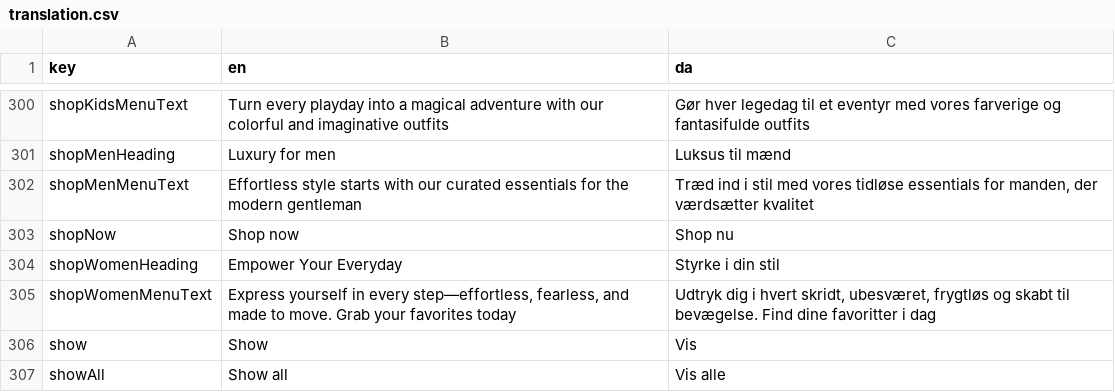
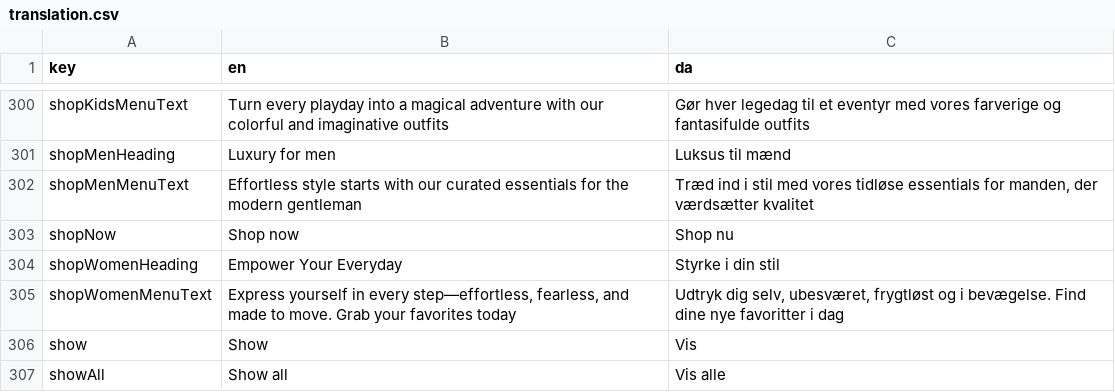
Before and after one commit to jardenna/shop, a CSV file: src/locales/translation.csv, drawn as a sheet; only a part is shown, gaps mark what is left out.

Commit message:
translation

```diff
--- a/src/locales/translation.csv
+++ b/src/locales/translation.csv
@@ -304,3 +304,3 @@ shopNow;Shop now;Shop nu
 shopWomenHeading;Empower Your Everyday;Styrke i din stil
-shopWomenMenuText;Express yourself in every step—effortless, fearless, and made to move. Grab your favorites today;Udtryk dig i hvert skridt, ubesværet, frygtløs og skabt til bevægelse. Find dine favoritter i dag
+shopWomenMenuText;Express yourself in every step—effortless, fearless, and made to move. Grab your favorites today;Udtryk dig selv, ubesværet, frygtløst og i bevægelse. Find dine nye favoritter i dag
 show;Show;Vis
```
